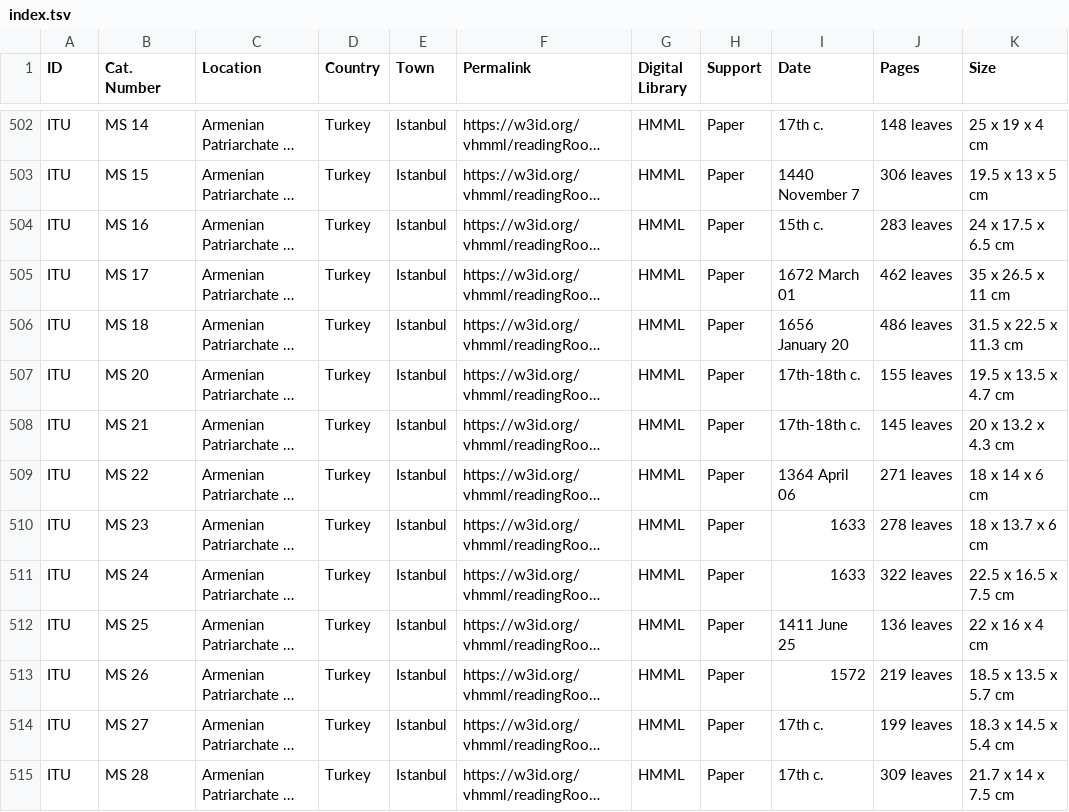
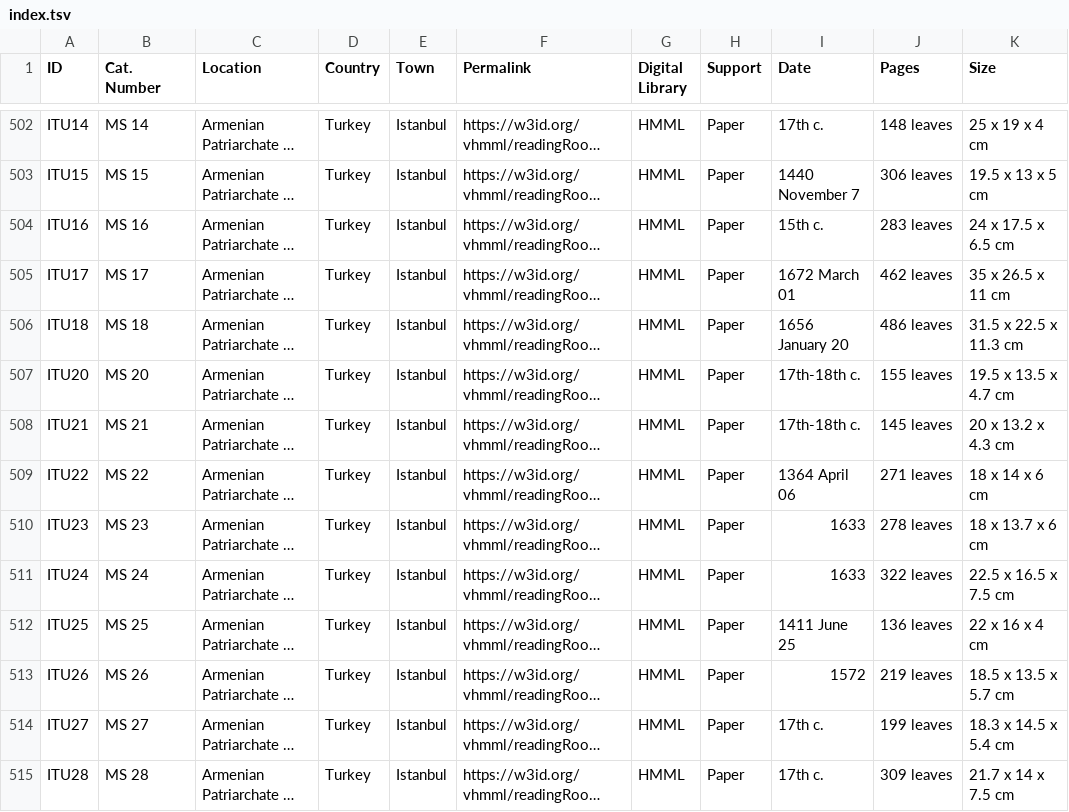
Before and after one commit to CVidalG/Index-of-Armenian-Manuscripts, a TSV file: index.tsv, drawn as a sheet; only a part is shown, gaps mark what is left out; long unchanged cells end in …; the diff covers the shown part only; the diff names each change by its address in the sheet, - before the commit and + after, or states it on an @@ line.

```diff
--- a/index.tsv
+++ b/index.tsv
-A502 (ID): ITU
+A502 (ID): ITU14
-A503 (ID): ITU
+A503 (ID): ITU15
-A504 (ID): ITU
+A504 (ID): ITU16
-A505 (ID): ITU
+A505 (ID): ITU17
-A506 (ID): ITU
+A506 (ID): ITU18
-A507 (ID): ITU
+A507 (ID): ITU20
-A508 (ID): ITU
+A508 (ID): ITU21
-A509 (ID): ITU
+A509 (ID): ITU22
-A510 (ID): ITU
+A510 (ID): ITU23
-A511 (ID): ITU
+A511 (ID): ITU24
-A512 (ID): ITU
+A512 (ID): ITU25
-A513 (ID): ITU
+A513 (ID): ITU26
-A514 (ID): ITU
+A514 (ID): ITU27
-A515 (ID): ITU
+A515 (ID): ITU28
```
Also changed, not shown: 86 edited cells elsewhere in this file.
